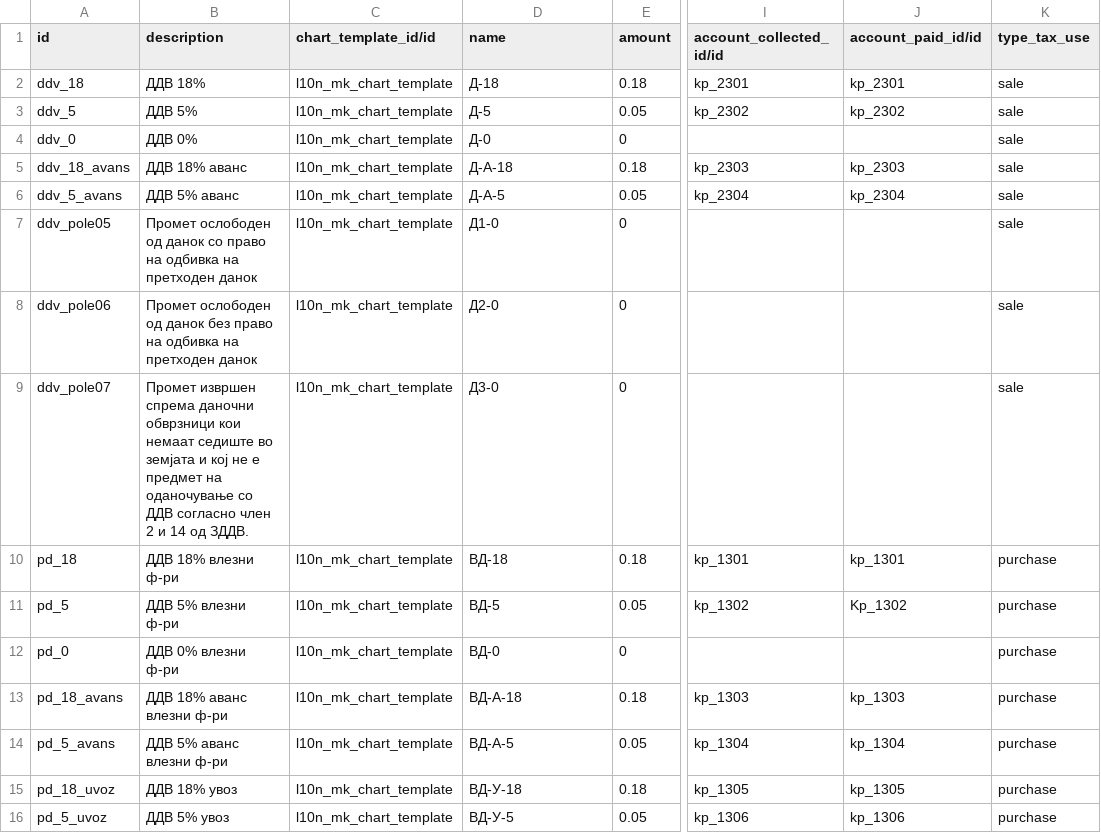
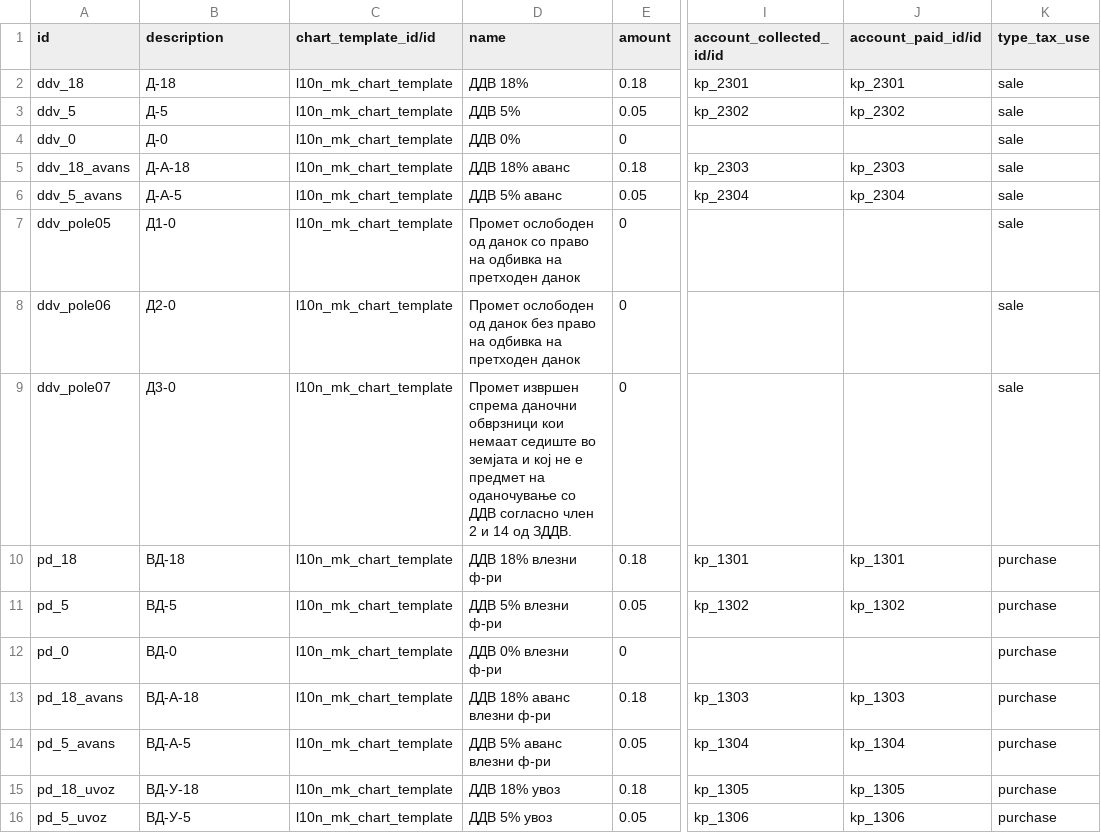
Before and after one commit to kirca/l10n-macedonia, a CSV file: l10n_mk/data/account.tax.template.csv, drawn as a sheet; only a part is shown, gaps mark what is left out; the diff names each change by its address in the sheet, - before the commit and + after, or states it on an @@ line.

Commit message:
Fixed import data.

```diff
--- a/l10n_mk/data/account.tax.template.csv
+++ b/l10n_mk/data/account.tax.template.csv
-B2 (description): ДДВ 18%
+B2 (description): Д-18
-D2 (name): Д-18
+D2 (name): ДДВ 18%
-B3 (description): ДДВ 5%
+B3 (description): Д-5
-D3 (name): Д-5
+D3 (name): ДДВ 5%
-B4 (description): ДДВ 0%
+B4 (description): Д-0
-D4 (name): Д-0
+D4 (name): ДДВ 0%
-B5 (description): ДДВ 18% аванс
+B5 (description): Д-А-18
-D5 (name): Д-А-18
+D5 (name): ДДВ 18% аванс
-B6 (description): ДДВ 5% аванс
+B6 (description): Д-А-5
-D6 (name): Д-А-5
+D6 (name): ДДВ 5% аванс
-B7 (description): Промет ослободен од данок со право на одбивка на претходен данок
+B7 (description): Д1-0
-D7 (name): Д1-0
+D7 (name): Промет ослободен од данок со право на одбивка на претходен данок
-B8 (description): Промет ослободен од данок без право на одбивка на претходен данок
+B8 (description): Д2-0
-D8 (name): Д2-0
+D8 (name): Промет ослободен од данок без право на одбивка на претходен данок
-B9 (description): Промет извршен спрема даночни обврзници кои немаат седиште во земјата и кој не е предмет на оданочување со ДДВ согласно член 2 и 14 од ЗДДВ.
+B9 (description): Д3-0
-D9 (name): Д3-0
+D9 (name): Промет извршен спрема даночни обврзници кои немаат седиште во земјата и кој не е предмет на оданочување со ДДВ согласно член 2 и 14 од ЗДДВ.
-B10 (description): ДДВ 18% влезни ф-ри
+B10 (description): ВД-18
-D10 (name): ВД-18
+D10 (name): ДДВ 18% влезни ф-ри
-B11 (description): ДДВ 5% влезни ф-ри
+B11 (description): ВД-5
-D11 (name): ВД-5
+D11 (name): ДДВ 5% влезни ф-ри
-J11 (account_paid_id/id): Kp_1302
+J11 (account_paid_id/id): kp_1302
-B12 (description): ДДВ 0% влезни ф-ри
+B12 (description): ВД-0
-D12 (name): ВД-0
+D12 (name): ДДВ 0% влезни ф-ри
-B13 (description): ДДВ 18% аванс влезни ф-ри
+B13 (description): ВД-А-18
-D13 (name): ВД-А-18
+D13 (name): ДДВ 18% аванс влезни ф-ри
-B14 (description): ДДВ 5% аванс влезни ф-ри
+B14 (description): ВД-А-5
-D14 (name): ВД-А-5
+D14 (name): ДДВ 5% аванс влезни ф-ри
-B15 (description): ДДВ 18% увоз
+B15 (description): ВД-У-18
-D15 (name): ВД-У-18
+D15 (name): ДДВ 18% увоз
-B16 (description): ДДВ 5% увоз
+B16 (description): ВД-У-5
-D16 (name): ВД-У-5
+D16 (name): ДДВ 5% увоз
```
Also changed, not shown: l10n_mk/data/account.account.type.csv, l10n_mk/data/account.tax.code.template.csv, 1 other file.
